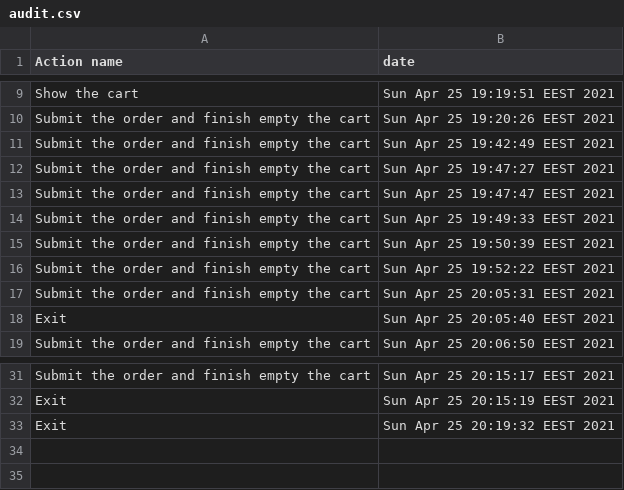
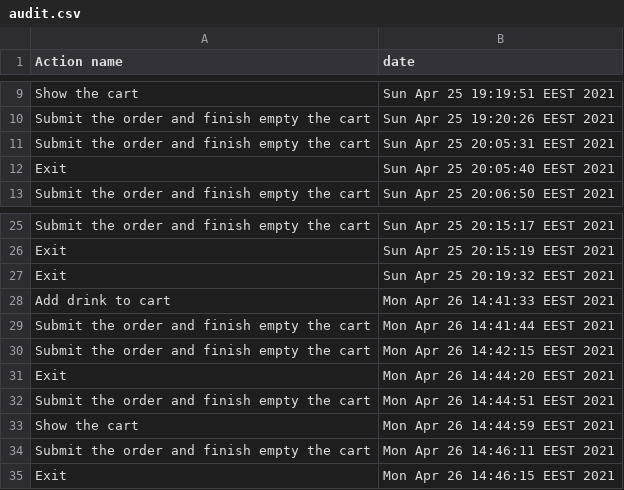
Before and after one commit to VMadalina/AEP-ShoppingList, a CSV file: src/com/company/Files/audit.csv, drawn as a sheet; only a part is shown, gaps mark what is left out.

```diff
--- a/src/com/company/Files/audit.csv
+++ b/src/com/company/Files/audit.csv
@@ -10,8 +10,2 @@ Show the cart,Sun Apr 25 19:19:51 EEST 2021
 Submit the order and finish empty the cart,Sun Apr 25 19:20:26 EEST 2021
-Submit the order and finish empty the cart,Sun Apr 25 19:42:49 EEST 2021
-Submit the order and finish empty the cart,Sun Apr 25 19:47:27 EEST 2021
-Submit the order and finish empty the cart,Sun Apr 25 19:47:47 EEST 2021
-Submit the order and finish empty the cart,Sun Apr 25 19:49:33 EEST 2021
-Submit the order and finish empty the cart,Sun Apr 25 19:50:39 EEST 2021
-Submit the order and finish empty the cart,Sun Apr 25 19:52:22 EEST 2021
 Submit the order and finish empty the cart,Sun Apr 25 20:05:31 EEST 2021
@@ -33 +27,9 @@ Exit,Sun Apr 25 20:15:19 EEST 2021
 Exit,Sun Apr 25 20:19:32 EEST 2021
+Add drink to cart,Mon Apr 26 14:41:33 EEST 2021
+Submit the order and finish empty the cart,Mon Apr 26 14:41:44 EEST 2021
+Submit the order and finish empty the cart,Mon Apr 26 14:42:15 EEST 2021
+Exit,Mon Apr 26 14:44:20 EEST 2021
+Submit the order and finish empty the cart,Mon Apr 26 14:44:51 EEST 2021
+Show the cart,Mon Apr 26 14:44:59 EEST 2021
+Submit the order and finish empty the cart,Mon Apr 26 14:46:11 EEST 2021
+Exit,Mon Apr 26 14:46:15 EEST 2021
```
Also changed, not shown: src/com/company/Files/books.csv, src/com/company/Files/totals.csv, 4 other files.
